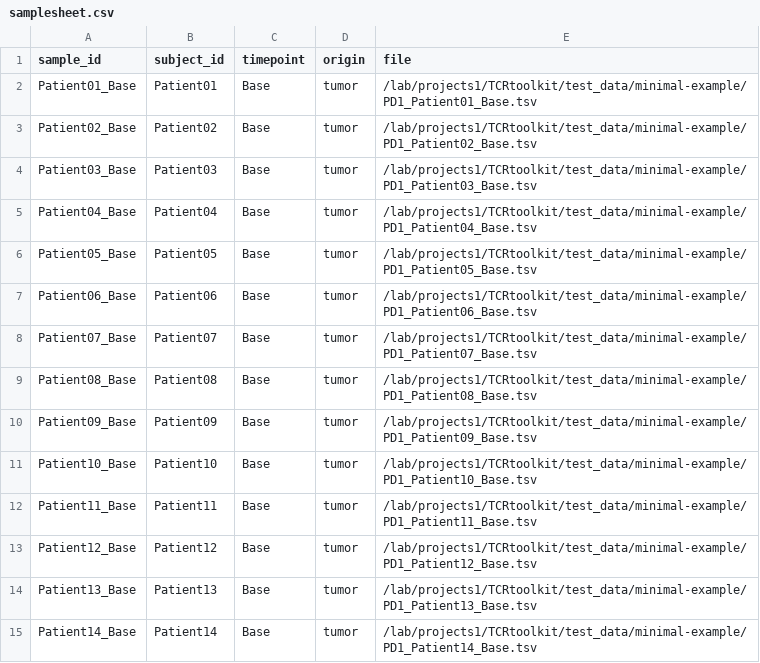
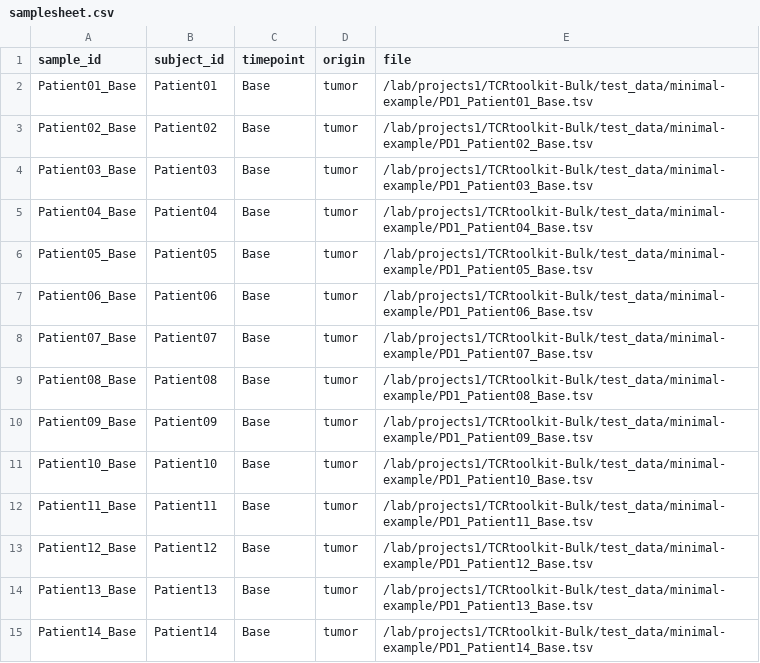
Before and after one commit to KarchinLab/TCRtoolkit-Bulk, a CSV file: test_data/minimal-example/samplesheet.csv, drawn as a sheet; only a part is shown; the diff covers the shown part only.

Commit message:
path changes

```diff
--- a/test_data/minimal-example/samplesheet.csv
+++ b/test_data/minimal-example/samplesheet.csv
@@ -1,15 +1,15 @@
 sample_id,subject_id,timepoint,origin,file
-Patient01_Base,Patient01,Base,tumor,/lab/projects1/TCRtoolkit/test_data/minimal-example/PD1_Patient01_Base.tsv
-Patient02_Base,Patient02,Base,tumor,/lab/projects1/TCRtoolkit/test_data/minimal-example/PD1_Patient02_Base.tsv
-Patient03_Base,Patient03,Base,tumor,/lab/projects1/TCRtoolkit/test_data/minimal-example/PD1_Patient03_Base.tsv
-Patient04_Base,Patient04,Base,tumor,/lab/projects1/TCRtoolkit/test_data/minimal-example/PD1_Patient04_Base.tsv
-Patient05_Base,Patient05,Base,tumor,/lab/projects1/TCRtoolkit/test_data/minimal-example/PD1_Patient05_Base.tsv
-Patient06_Base,Patient06,Base,tumor,/lab/projects1/TCRtoolkit/test_data/minimal-example/PD1_Patient06_Base.tsv
-Patient07_Base,Patient07,Base,tumor,/lab/projects1/TCRtoolkit/test_data/minimal-example/PD1_Patient07_Base.tsv
-Patient08_Base,Patient08,Base,tumor,/lab/projects1/TCRtoolkit/test_data/minimal-example/PD1_Patient08_Base.tsv
-Patient09_Base,Patient09,Base,tumor,/lab/projects1/TCRtoolkit/test_data/minimal-example/PD1_Patient09_Base.tsv
-Patient10_Base,Patient10,Base,tumor,/lab/projects1/TCRtoolkit/test_data/minimal-example/PD1_Patient10_Base.tsv
-Patient11_Base,Patient11,Base,tumor,/lab/projects1/TCRtoolkit/test_data/minimal-example/PD1_Patient11_Base.tsv
-Patient12_Base,Patient12,Base,tumor,/lab/projects1/TCRtoolkit/test_data/minimal-example/PD1_Patient12_Base.tsv
-Patient13_Base,Patient13,Base,tumor,/lab/projects1/TCRtoolkit/test_data/minimal-example/PD1_Patient13_Base.tsv
-Patient14_Base,Patient14,Base,tumor,/lab/projects1/TCRtoolkit/test_data/minimal-example/PD1_Patient14_Base.tsv
+Patient01_Base,Patient01,Base,tumor,/lab/projects1/TCRtoolkit-Bulk/test_data/minimal-example/PD1_Patient01_Base.tsv
+Patient02_Base,Patient02,Base,tumor,/lab/projects1/TCRtoolkit-Bulk/test_data/minimal-example/PD1_Patient02_Base.tsv
+Patient03_Base,Patient03,Base,tumor,/lab/projects1/TCRtoolkit-Bulk/test_data/minimal-example/PD1_Patient03_Base.tsv
+Patient04_Base,Patient04,Base,tumor,/lab/projects1/TCRtoolkit-Bulk/test_data/minimal-example/PD1_Patient04_Base.tsv
+Patient05_Base,Patient05,Base,tumor,/lab/projects1/TCRtoolkit-Bulk/test_data/minimal-example/PD1_Patient05_Base.tsv
+Patient06_Base,Patient06,Base,tumor,/lab/projects1/TCRtoolkit-Bulk/test_data/minimal-example/PD1_Patient06_Base.tsv
+Patient07_Base,Patient07,Base,tumor,/lab/projects1/TCRtoolkit-Bulk/test_data/minimal-example/PD1_Patient07_Base.tsv
+Patient08_Base,Patient08,Base,tumor,/lab/projects1/TCRtoolkit-Bulk/test_data/minimal-example/PD1_Patient08_Base.tsv
+Patient09_Base,Patient09,Base,tumor,/lab/projects1/TCRtoolkit-Bulk/test_data/minimal-example/PD1_Patient09_Base.tsv
+Patient10_Base,Patient10,Base,tumor,/lab/projects1/TCRtoolkit-Bulk/test_data/minimal-example/PD1_Patient10_Base.tsv
+Patient11_Base,Patient11,Base,tumor,/lab/projects1/TCRtoolkit-Bulk/test_data/minimal-example/PD1_Patient11_Base.tsv
+Patient12_Base,Patient12,Base,tumor,/lab/projects1/TCRtoolkit-Bulk/test_data/minimal-example/PD1_Patient12_Base.tsv
+Patient13_Base,Patient13,Base,tumor,/lab/projects1/TCRtoolkit-Bulk/test_data/minimal-example/PD1_Patient13_Base.tsv
+Patient14_Base,Patient14,Base,tumor,/lab/projects1/TCRtoolkit-Bulk/test_data/minimal-example/PD1_Patient14_Base.tsv
```
Also changed, not shown: 21 edited cells elsewhere in this file.
